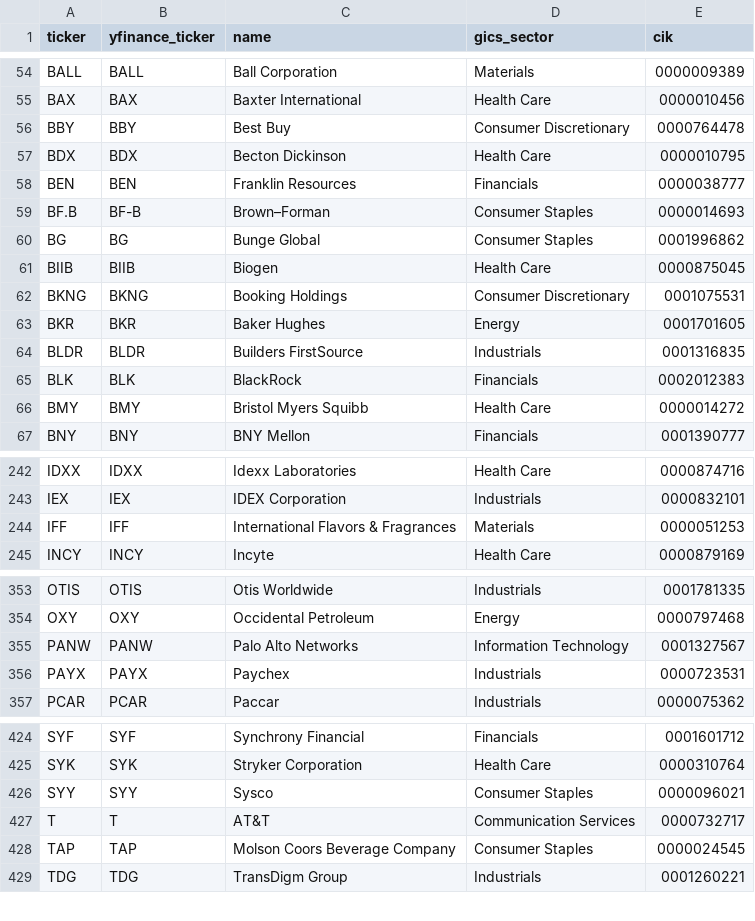
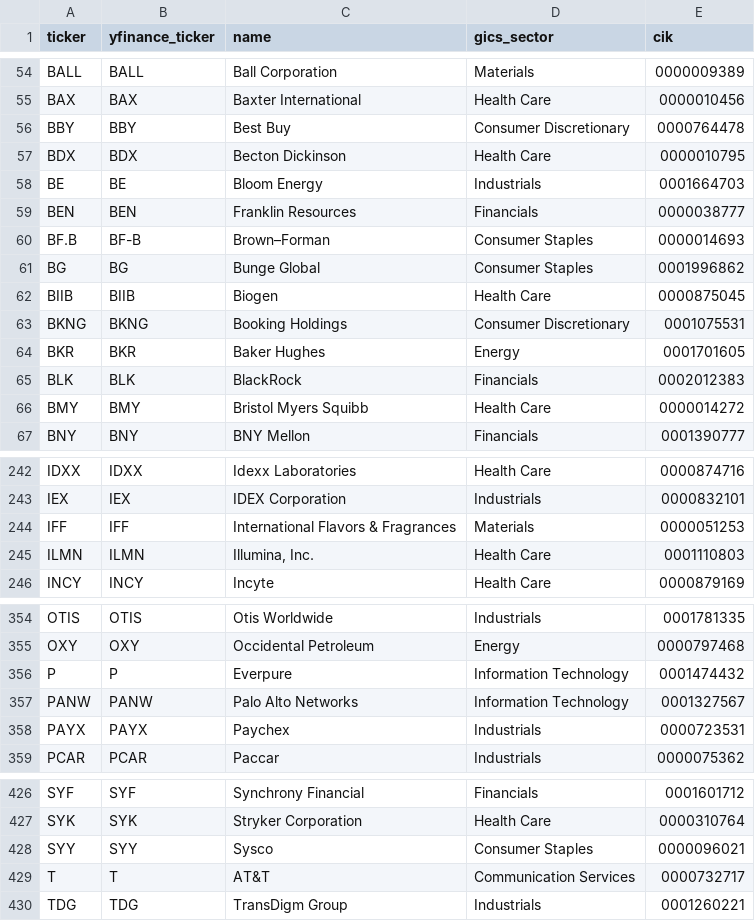
Before and after one commit to 5joon2/kospi-dividend-screener, a CSV file: data/sp500_tickers.csv, drawn as a sheet; only a part is shown, gaps mark what is left out; removed rows and columns are numbered as before the commit, all else as after; the diff covers the shown part only; the diff names each change by its address in the sheet, - before the commit and + after, or states it on an @@ line.

```diff
--- a/data/sp500_tickers.csv
+++ b/data/sp500_tickers.csv
+row 58: BE | BE | Bloom Energy | Industrials | 0001664703
-row 64: BLDR | BLDR | Builders FirstSource | Industrials | 0001316835
+row 245: ILMN | ILMN | Illumina, Inc. | Health Care | 0001110803
+row 356: P | P | Everpure | Information Technology | 0001474432
-row 428: TAP | TAP | Molson Coors Beverage Company | Consumer Staples | 0000024545
```
Also changed, not shown: 1 removed row elsewhere in this file, data/us_score_history.csv, data/us_scores_quant.csv.
